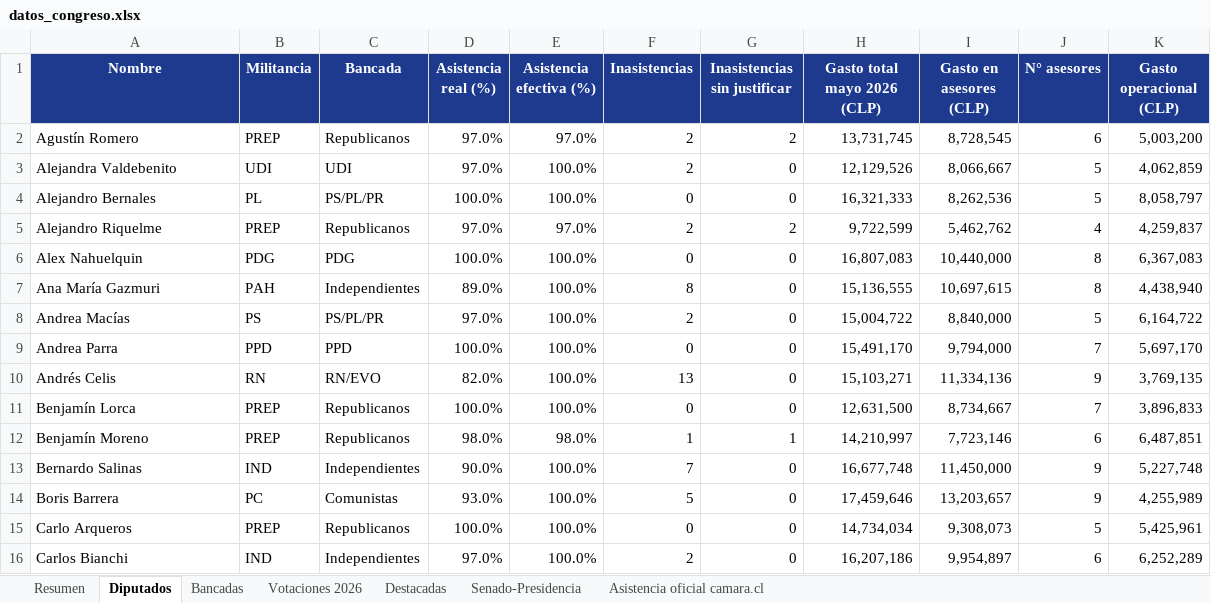
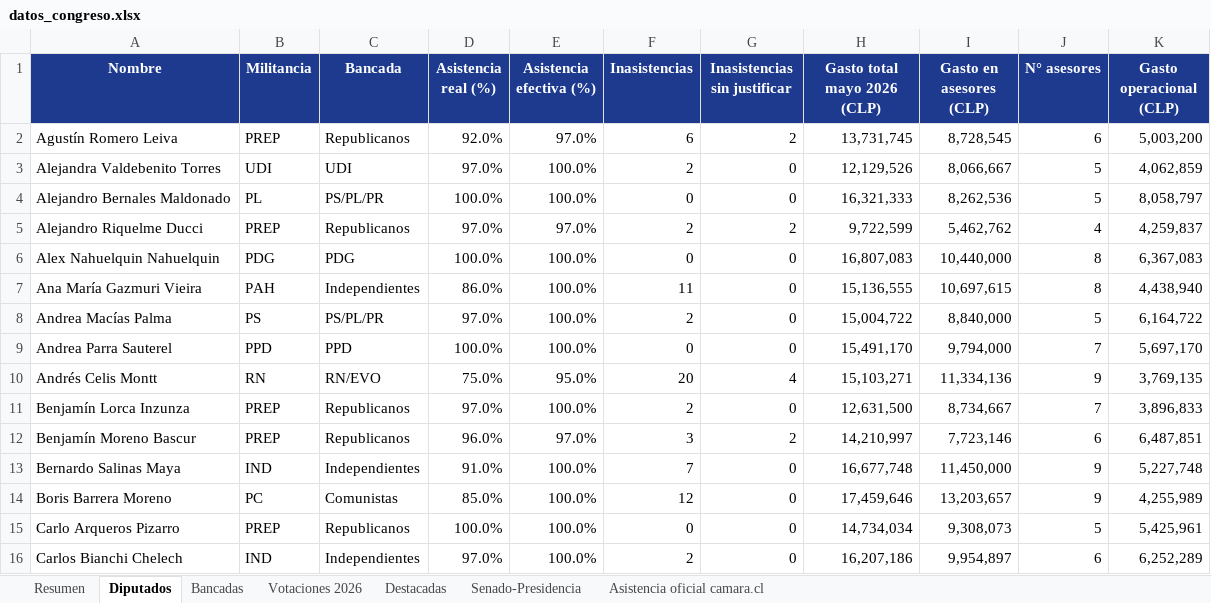
Before and after one commit to andreshuzziel/Poder-en-Simple, an Excel workbook: datos_congreso.xlsx, sheet Diputados, drawn as a sheet; only a part is shown; values as stored, in another font and other column widths than the file's, no borders; the diff covers the shown part only; the diff names each change by its address in the sheet, - before the commit and + after, or states it on an @@ line.

```diff
--- a/datos_congreso.xlsx (sheet Diputados)
+++ b/datos_congreso.xlsx (sheet Diputados)
-A2 (Nombre): Agustín Romero
+A2 (Nombre): Agustín Romero Leiva
-D2 (Asistencia real (%)): 97.0%
+D2 (Asistencia real (%)): 92.0%
-F2 (Inasistencias): 2
+F2 (Inasistencias): 6
-A3 (Nombre): Alejandra Valdebenito
+A3 (Nombre): Alejandra Valdebenito Torres
-A4 (Nombre): Alejandro Bernales
+A4 (Nombre): Alejandro Bernales Maldonado
-A5 (Nombre): Alejandro Riquelme
+A5 (Nombre): Alejandro Riquelme Ducci
-A6 (Nombre): Alex Nahuelquin
+A6 (Nombre): Alex Nahuelquin Nahuelquin
-A7 (Nombre): Ana María Gazmuri
+A7 (Nombre): Ana María Gazmuri Vieira
-D7 (Asistencia real (%)): 89.0%
+D7 (Asistencia real (%)): 86.0%
-F7 (Inasistencias): 8
+F7 (Inasistencias): 11
-A8 (Nombre): Andrea Macías
+A8 (Nombre): Andrea Macías Palma
-A9 (Nombre): Andrea Parra
+A9 (Nombre): Andrea Parra Sauterel
-A10 (Nombre): Andrés Celis
+A10 (Nombre): Andrés Celis Montt
-D10 (Asistencia real (%)): 82.0%
+D10 (Asistencia real (%)): 75.0%
-E10 (Asistencia efectiva (%)): 100.0%
+E10 (Asistencia efectiva (%)): 95.0%
-F10 (Inasistencias): 13
+F10 (Inasistencias): 20
-G10 (Inasistencias sin justificar): 0
+G10 (Inasistencias sin justificar): 4
-A11 (Nombre): Benjamín Lorca
+A11 (Nombre): Benjamín Lorca Inzunza
-D11 (Asistencia real (%)): 100.0%
+D11 (Asistencia real (%)): 97.0%
-F11 (Inasistencias): 0
+F11 (Inasistencias): 2
-A12 (Nombre): Benjamín Moreno
+A12 (Nombre): Benjamín Moreno Bascur
-D12 (Asistencia real (%)): 98.0%
+D12 (Asistencia real (%)): 96.0%
-E12 (Asistencia efectiva (%)): 98.0%
+E12 (Asistencia efectiva (%)): 97.0%
-F12 (Inasistencias): 1
+F12 (Inasistencias): 3
-G12 (Inasistencias sin justificar): 1
+G12 (Inasistencias sin justificar): 2
-A13 (Nombre): Bernardo Salinas
+A13 (Nombre): Bernardo Salinas Maya
-D13 (Asistencia real (%)): 90.0%
+D13 (Asistencia real (%)): 91.0%
-A14 (Nombre): Boris Barrera
+A14 (Nombre): Boris Barrera Moreno
-D14 (Asistencia real (%)): 93.0%
+D14 (Asistencia real (%)): 85.0%
-F14 (Inasistencias): 5
+F14 (Inasistencias): 12
-A15 (Nombre): Carlo Arqueros
+A15 (Nombre): Carlo Arqueros Pizarro
-A16 (Nombre): Carlos Bianchi
+A16 (Nombre): Carlos Bianchi Chelech
```
Also changed, not shown: 275 edited cells elsewhere in this sheet, sheet Asistencia oficial camara.cl, sheet Bancadas, sheet Resumen, sheet Votaciones 2026, 12 other files.
